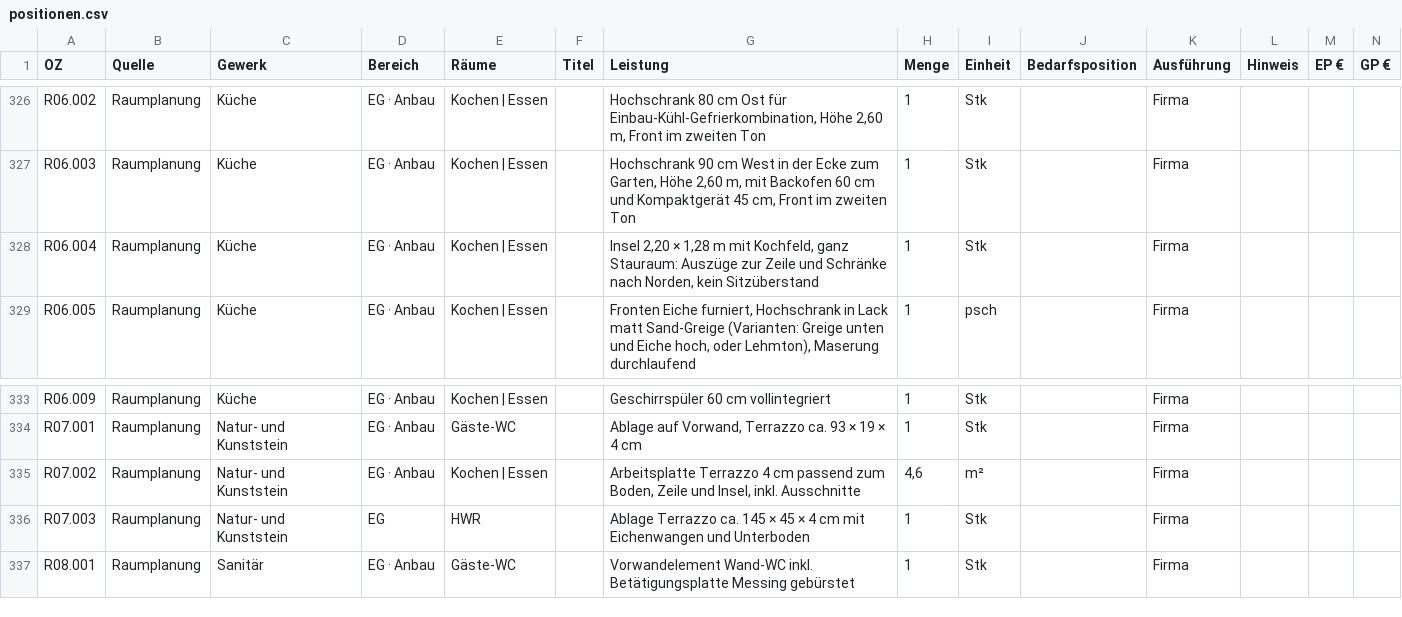
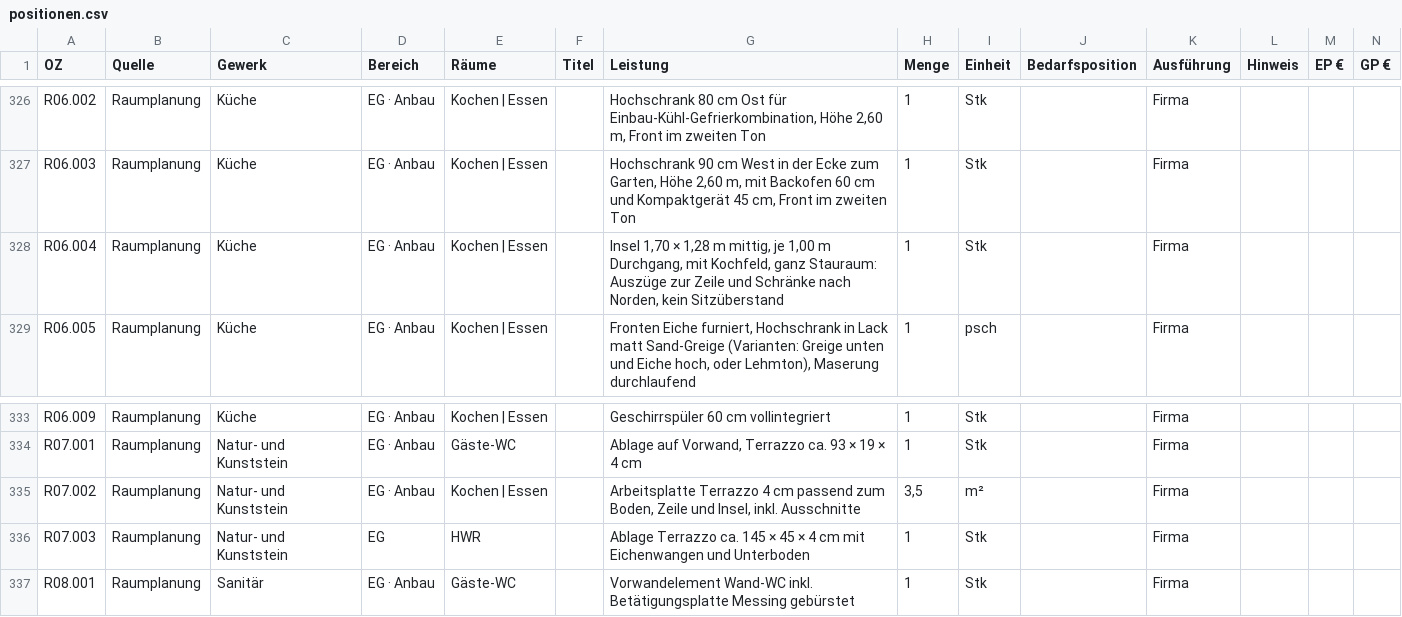
Before and after one commit to jankoenig-shk/Kleiststrasse16, a CSV file: lv/positionen.csv, drawn as a sheet; only a part is shown, gaps mark what is left out.

```diff
--- a/lv/positionen.csv
+++ b/lv/positionen.csv
@@ -327,3 +327,3 @@ R06.002;Raumplanung;Küche;EG · Anbau;Kochen | Essen;;Hochschrank 80 cm Ost fü
 R06.003;Raumplanung;Küche;EG · Anbau;Kochen | Essen;;Hochschrank 90 cm West in der Ecke zum Garten, Höhe 2,60 m, mit Backofen 60 cm und Kompaktgerät 45 cm, Front im zweiten Ton;1;Stk;;Firma;;;
-R06.004;Raumplanung;Küche;EG · Anbau;Kochen | Essen;;Insel 2,20 × 1,28 m mit Kochfeld, ganz Stauraum: Auszüge zur Zeile und Schränke nach Norden, kein Sitzüberstand;1;Stk;;Firma;;;
+R06.004;Raumplanung;Küche;EG · Anbau;Kochen | Essen;;Insel 1,70 × 1,28 m mittig, je 1,00 m Durchgang, mit Kochfeld, ganz Stauraum: Auszüge zur Zeile und Schränke nach Norden, kein Sitzüberstand;1;Stk;;Firma;;;
 R06.005;Raumplanung;Küche;EG · Anbau;Kochen | Essen;;Fronten Eiche furniert, Hochschrank in Lack matt Sand-Greige (Varianten: Greige unten und Eiche hoch, oder Lehmton), Maserung durchlaufend;1;psch;;Firma;;;
@@ -334,3 +334,3 @@ R06.009;Raumplanung;Küche;EG · Anbau;Kochen | Essen;;Geschirrspüler 60 cm vol
 R07.001;Raumplanung;Natur- und Kunststein;EG · Anbau;Gäste-WC;;Ablage auf Vorwand, Terrazzo ca. 93 × 19 × 4 cm;1;Stk;;Firma;;;
-R07.002;Raumplanung;Natur- und Kunststein;EG · Anbau;Kochen | Essen;;Arbeitsplatte Terrazzo 4 cm passend zum Boden, Zeile und Insel, inkl. Ausschnitte;4,6;m²;;Firma;;;
+R07.002;Raumplanung;Natur- und Kunststein;EG · Anbau;Kochen | Essen;;Arbeitsplatte Terrazzo 4 cm passend zum Boden, Zeile und Insel, inkl. Ausschnitte;3,5;m²;;Firma;;;
 R07.003;Raumplanung;Natur- und Kunststein;EG;HWR;;Ablage Terrazzo ca. 145 × 45 × 4 cm mit Eichenwangen und Unterboden;1;Stk;;Firma;;;
```
Also changed, not shown: 58 other files.
